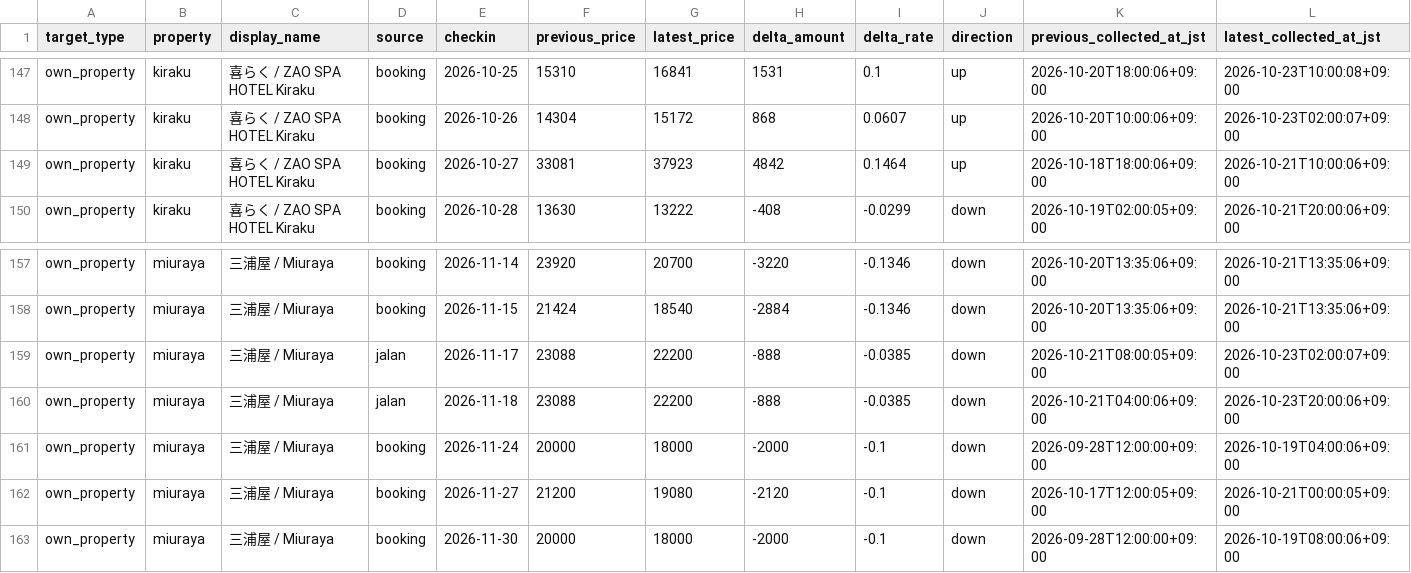
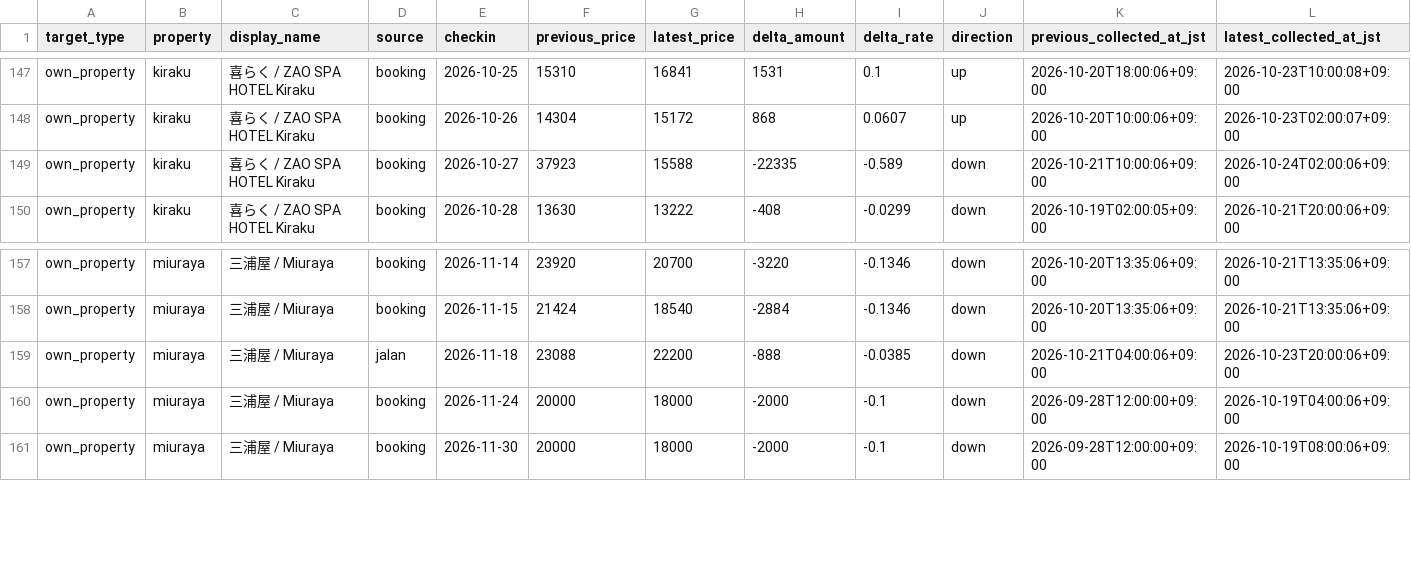
Before and after one commit to ginisato-hash/zao-market-intelligence, a CSV file: apps/zmi-bi-web/data/own_property_price_changes.csv, drawn as a sheet; only a part is shown, gaps mark what is left out.

Commit message:
Auto-commit market data (2026-10-24T04:10:50+09:00)
Automated by ops:auto-commit-push after a scheduled collection run appended
new observations. Data-only: .data/history + apps/zmi-bi-web/data +
.data/market-observations.

```diff
--- a/apps/zmi-bi-web/data/own_property_price_changes.csv
+++ b/apps/zmi-bi-web/data/own_property_price_changes.csv
@@ -148,3 +148,3 @@ own_property,kiraku,喜らく / ZAO SPA HOTEL Kiraku,booking,2026-10-25,15310,16
 own_property,kiraku,喜らく / ZAO SPA HOTEL Kiraku,booking,2026-10-26,14304,15172,868,0.0607,up,2026-10-20T10:00:06+09:00,2026-10-23T02:00:07+09:00
-own_property,kiraku,喜らく / ZAO SPA HOTEL Kiraku,booking,2026-10-27,33081,37923,4842,0.1464,up,2026-10-18T18:00:06+09:00,2026-10-21T10:00:06+09:00
+own_property,kiraku,喜らく / ZAO SPA HOTEL Kiraku,booking,2026-10-27,37923,15588,-22335,-0.589,down,2026-10-21T10:00:06+09:00,2026-10-24T02:00:06+09:00
 own_property,kiraku,喜らく / ZAO SPA HOTEL Kiraku,booking,2026-10-28,13630,13222,-408,-0.0299,down,2026-10-19T02:00:05+09:00,2026-10-21T20:00:06+09:00
@@ -158,6 +158,4 @@ own_property,miuraya,三浦屋 / Miuraya,booking,2026-11-14,23920,20700,-3220,-0
 own_property,miuraya,三浦屋 / Miuraya,booking,2026-11-15,21424,18540,-2884,-0.1346,down,2026-10-20T13:35:06+09:00,2026-10-21T13:35:06+09:00
-own_property,miuraya,三浦屋 / Miuraya,jalan,2026-11-17,23088,22200,-888,-0.0385,down,2026-10-21T08:00:05+09:00,2026-10-23T02:00:07+09:00
 own_property,miuraya,三浦屋 / Miuraya,jalan,2026-11-18,23088,22200,-888,-0.0385,down,2026-10-21T04:00:06+09:00,2026-10-23T20:00:06+09:00
 own_property,miuraya,三浦屋 / Miuraya,booking,2026-11-24,20000,18000,-2000,-0.1,down,2026-09-28T12:00:00+09:00,2026-10-19T04:00:06+09:00
-own_property,miuraya,三浦屋 / Miuraya,booking,2026-11-27,21200,19080,-2120,-0.1,down,2026-10-17T12:00:05+09:00,2026-10-21T00:00:05+09:00
 own_property,miuraya,三浦屋 / Miuraya,booking,2026-11-30,20000,18000,-2000,-0.1,down,2026-09-28T12:00:00+09:00,2026-10-19T08:00:06+09:00
```
Also changed, not shown: apps/zmi-bi-web/data/market_dp_pressure_by_checkin.csv, apps/zmi-bi-web/data/own_property_coverage.csv, 11 other files.
